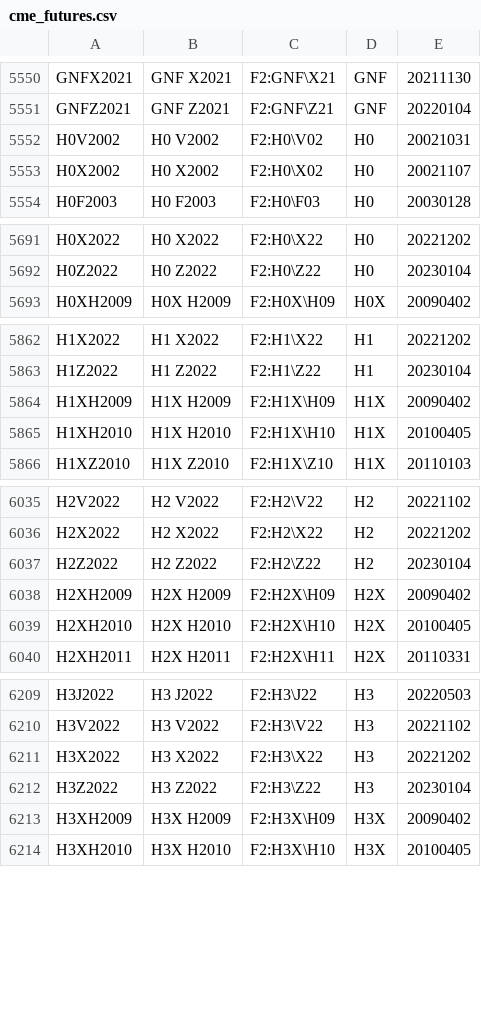
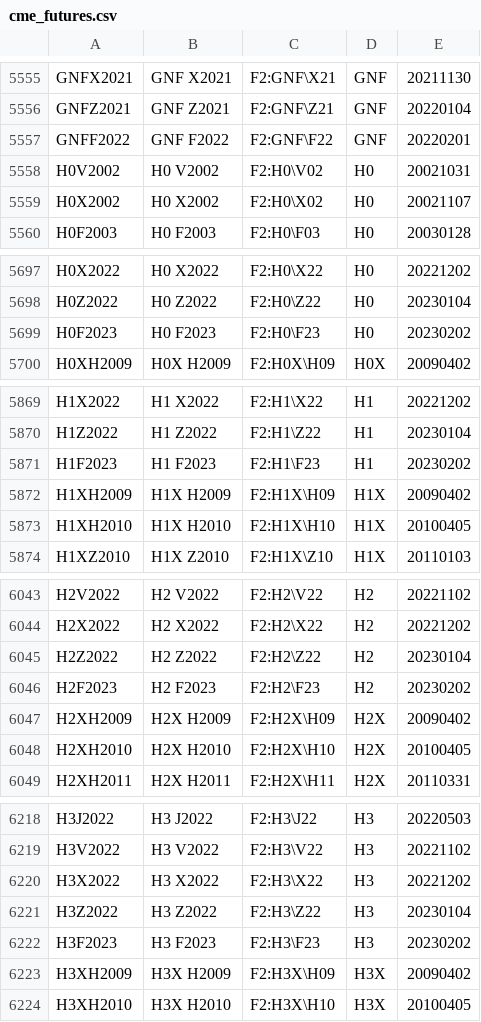
Before and after one commit to tradingview-dev/idc-expchains, a CSV file: expchains/cme_futures.csv, drawn as a sheet; only a part is shown, gaps mark what is left out; the diff covers the shown part only; the diff names each change by its address in the sheet, - before the commit and + after, or states it on an @@ line.

```diff
--- a/expchains/cme_futures.csv
+++ b/expchains/cme_futures.csv
+row 5557: GNFF2022 | GNF F2022 | F2:GNF\F22 | GNF | 20220201
+row 5699: H0F2023 | H0 F2023 | F2:H0\F23 | H0 | 20230202
+row 5871: H1F2023 | H1 F2023 | F2:H1\F23 | H1 | 20230202
+row 6046: H2F2023 | H2 F2023 | F2:H2\F23 | H2 | 20230202
+row 6222: H3F2023 | H3 F2023 | F2:H3\F23 | H3 | 20230202
```
Also changed, not shown: 9 added rows elsewhere in this file, 3 other files.
